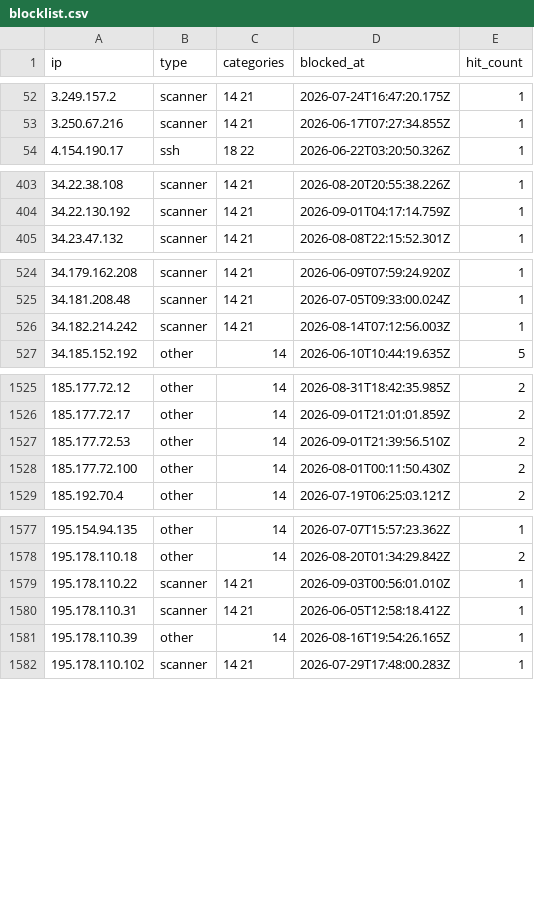
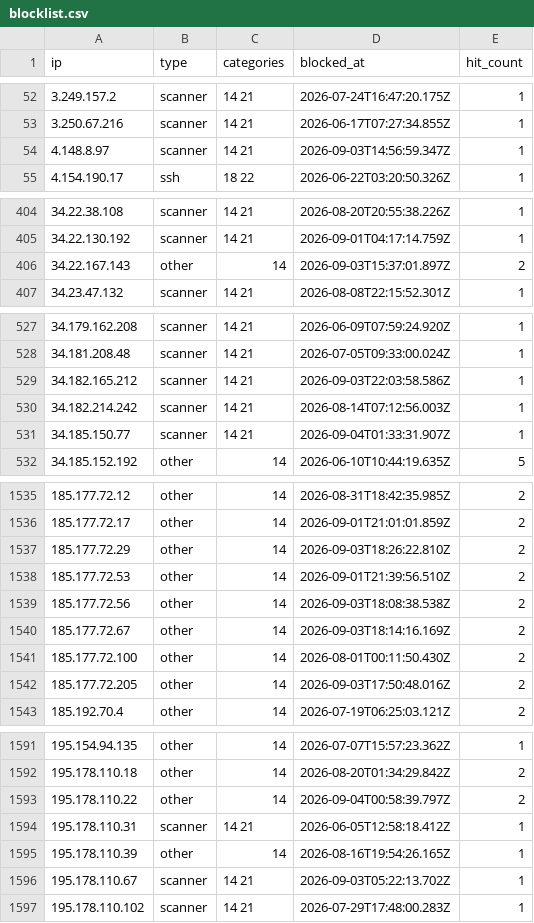
Before and after one commit to zenmorro/Scanner-List, a CSV file: blocklist.csv, drawn as a sheet; only a part is shown, gaps mark what is left out; the diff covers the shown part only.

Commit message:
Update blocklist 2026-09-04T04:00:01Z

```diff
--- a/blocklist.csv
+++ b/blocklist.csv
@@ -53,2 +53,3 @@ ip,type,categories,blocked_at,hit_count
 3.250.67.216,scanner,14 21,2026-06-17T07:27:34.855Z,1
+4.148.8.97,scanner,14 21,2026-09-03T14:56:59.347Z,1
 4.154.190.17,ssh,18 22,2026-06-22T03:20:50.326Z,1
@@ -404,2 +405,3 @@ ip,type,categories,blocked_at,hit_count
 34.22.130.192,scanner,14 21,2026-09-01T04:17:14.759Z,1
+34.22.167.143,other,14,2026-09-03T15:37:01.897Z,2
 34.23.47.132,scanner,14 21,2026-08-08T22:15:52.301Z,1
@@ -525,3 +528,5 @@ ip,type,categories,blocked_at,hit_count
 34.181.208.48,scanner,14 21,2026-07-05T09:33:00.024Z,1
+34.182.165.212,scanner,14 21,2026-09-03T22:03:58.586Z,1
 34.182.214.242,scanner,14 21,2026-08-14T07:12:56.003Z,1
+34.185.150.77,scanner,14 21,2026-09-04T01:33:31.907Z,1
 34.185.152.192,other,14,2026-06-10T10:44:19.635Z,5
@@ -1526,4 +1536,8 @@ ip,type,categories,blocked_at,hit_count
 185.177.72.17,other,14,2026-09-01T21:01:01.859Z,2
+185.177.72.29,other,14,2026-09-03T18:26:22.810Z,2
 185.177.72.53,other,14,2026-09-01T21:39:56.510Z,2
+185.177.72.56,other,14,2026-09-03T18:08:38.538Z,2
+185.177.72.67,other,14,2026-09-03T18:14:16.169Z,2
 185.177.72.100,other,14,2026-08-01T00:11:50.430Z,2
+185.177.72.205,other,14,2026-09-03T17:50:48.016Z,2
 185.192.70.4,other,14,2026-07-19T06:25:03.121Z,2
@@ -1578,5 +1592,6 @@ ip,type,categories,blocked_at,hit_count
 195.178.110.18,other,14,2026-08-20T01:34:29.842Z,2
-195.178.110.22,scanner,14 21,2026-09-03T00:56:01.010Z,1
+195.178.110.22,other,14,2026-09-04T00:58:39.797Z,2
 195.178.110.31,scanner,14 21,2026-06-05T12:58:18.412Z,1
 195.178.110.39,other,14,2026-08-16T19:54:26.165Z,1
+195.178.110.67,scanner,14 21,2026-09-03T05:22:13.702Z,1
 195.178.110.102,scanner,14 21,2026-07-29T17:48:00.283Z,1
```
Also changed, not shown: 7 added rows elsewhere in this file, 2 other files.
